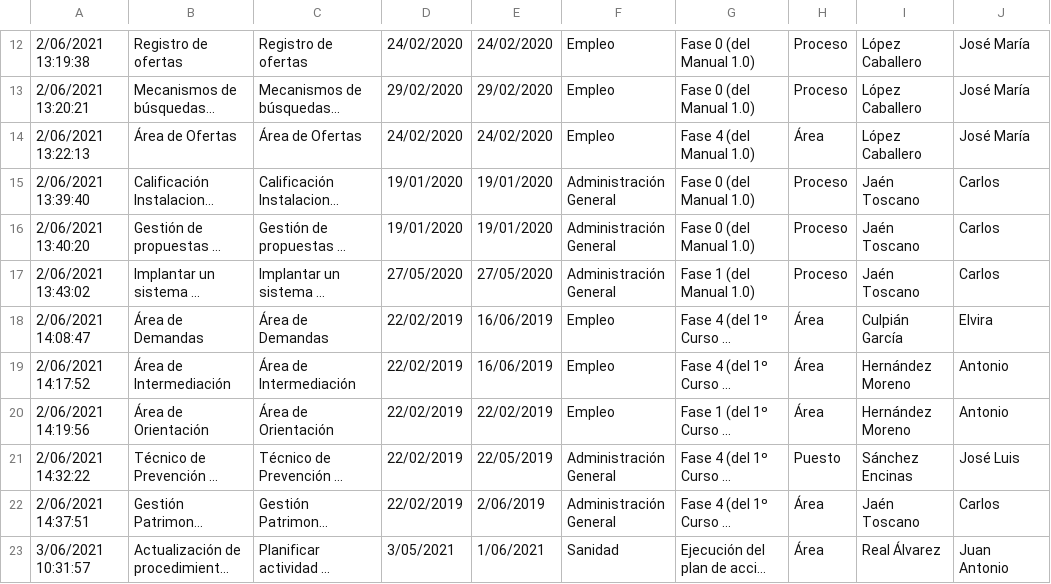
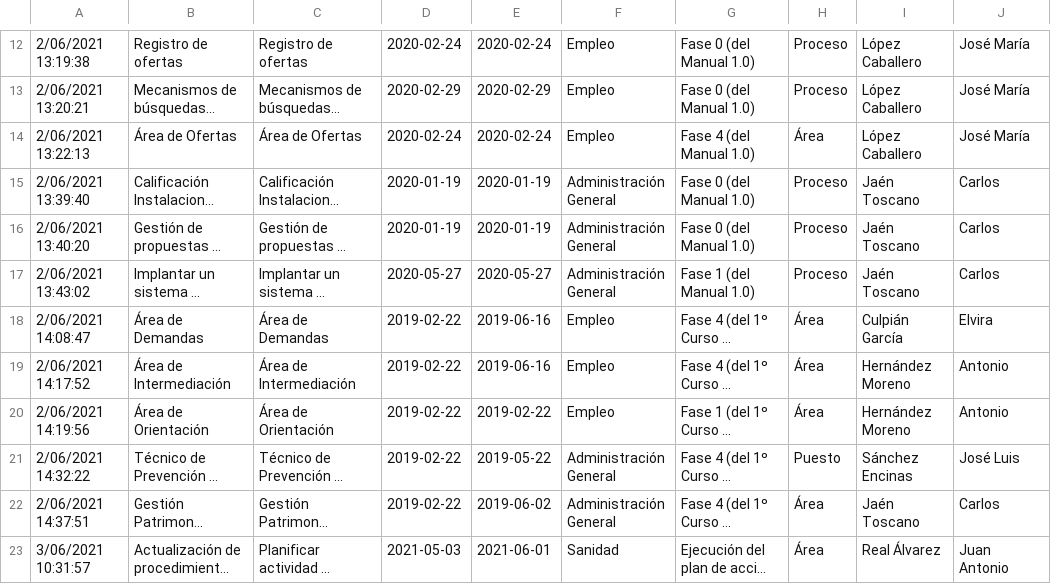
Before and after one commit to iesgrancapitan-proyectos/202021daw_junio_Atlas-de-Conocimiento-Critico-PedroBlanco, a CSV file: atlas/database/seeders/data/2021-06-04.csv, drawn as a sheet; only a part is shown, gaps mark what is left out; long unchanged cells end in …; the diff covers the shown part only; the diff names each change by its address in the sheet, - before the commit and + after, or states it on an @@ line.

Commit message:
feat: Termino Seeder de datos iniciales
La aplicación de los Seeders es idempotente (por ahora).

```diff
--- a/atlas/database/seeders/data/2021-06-04.csv
+++ b/atlas/database/seeders/data/2021-06-04.csv
-D12: 24/02/2020
+D12: 2020-02-24
-E12: 24/02/2020
+E12: 2020-02-24
-D13: 29/02/2020
+D13: 2020-02-29
-E13: 29/02/2020
+E13: 2020-02-29
-D14: 24/02/2020
+D14: 2020-02-24
-E14: 24/02/2020
+E14: 2020-02-24
-D15:D16: 19/01/2020
+D15:D16: 2020-01-19
-E15:E16: 19/01/2020
+E15:E16: 2020-01-19
-D17: 27/05/2020
+D17: 2020-05-27
-E17: 27/05/2020
+E17: 2020-05-27
-D18:D22: 22/02/2019
+D18:D22: 2019-02-22
-E18:E19: 16/06/2019
+E18:E19: 2019-06-16
-E20: 22/02/2019
+E20: 2019-02-22
-E21: 22/05/2019
+E21: 2019-05-22
-E22: 2/06/2019
+E22: 2019-06-02
-D23: 3/05/2021
+D23: 2021-05-03
-E23: 1/06/2021
+E23: 2021-06-01
```
Also changed, not shown: 1 added row, 1 removed row and 20 edited cells elsewhere in this file, 1 other file.
